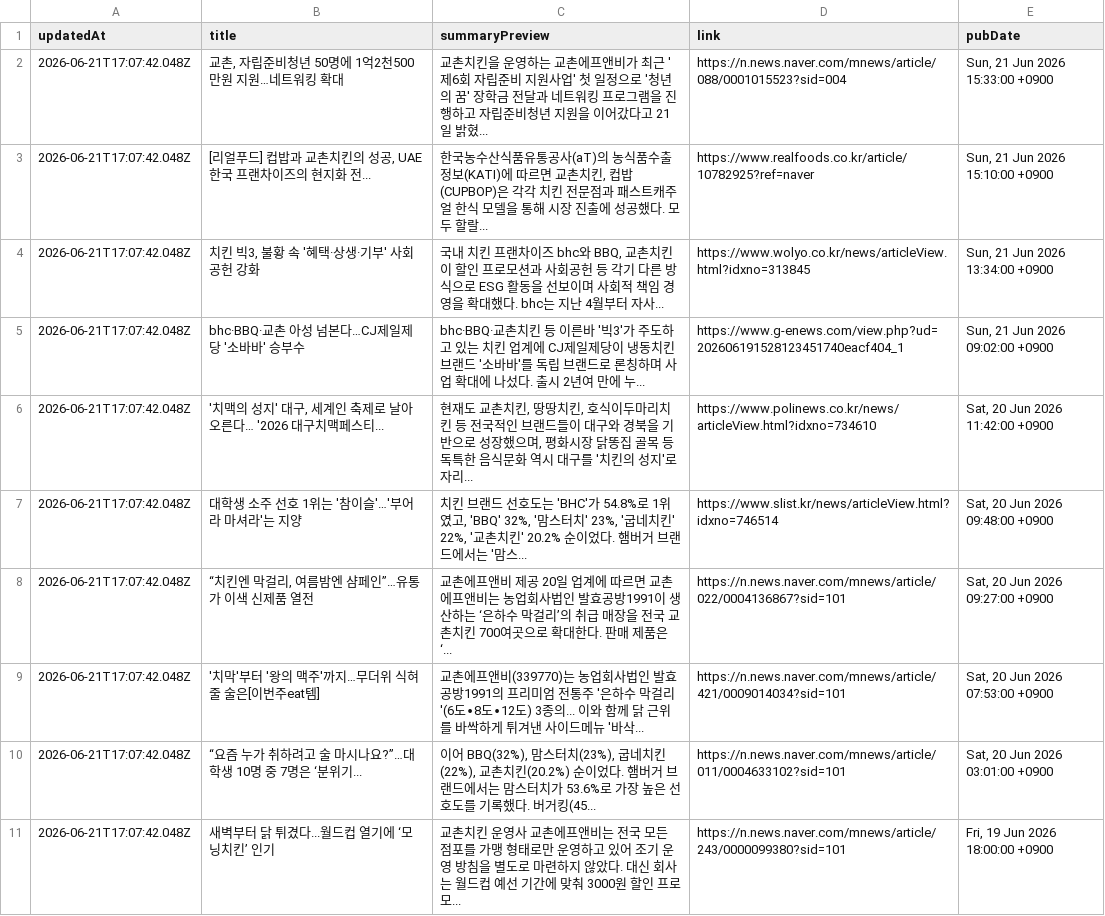
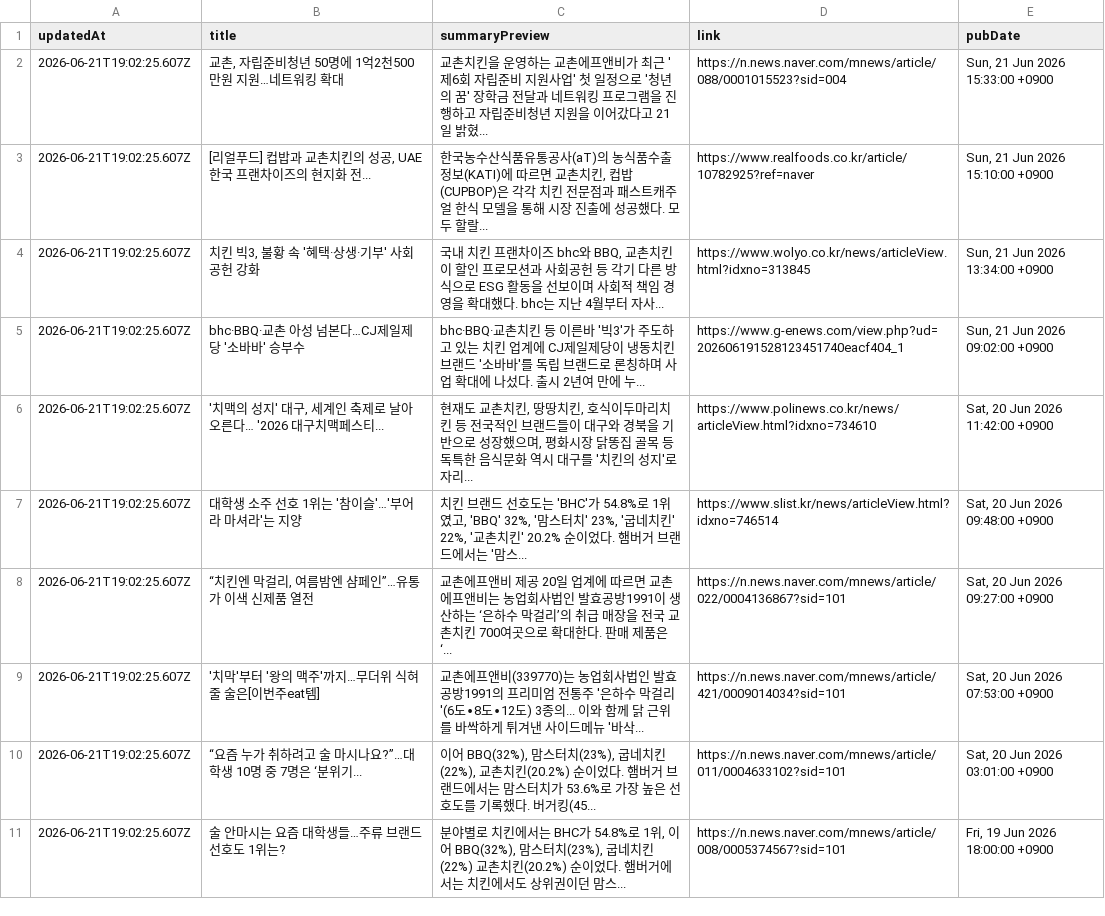
Before and after one commit to hemes-practice/chicken-mvp2-searching-style-cursor-, a CSV file: chicken-mvp/src/auto-kyochon-news.csv, drawn as a sheet.

```diff
--- a/chicken-mvp/src/auto-kyochon-news.csv
+++ b/chicken-mvp/src/auto-kyochon-news.csv
@@ -1,11 +1,11 @@
 "updatedAt","title","summaryPreview","link","pubDate"
-"2026-06-21T17:07:42.048Z","교촌, 자립준비청년 50명에 1억2천500만원 지원…네트워킹 확대","교촌치킨을 운영하는 교촌에프앤비가 최근 '제6회 자립준비 지원사업' 첫 일정으로 '청년의 꿈' 장학금 전달과 네트워킹 프로그램을 진행하고 자립준비청년 지원을 이어갔다고 21일 밝혔...","https://n.news.naver.com/mnews/article/088/0001015523?sid=004","Sun, 21 Jun 2026 15:33:00 +0900"
-"2026-06-21T17:07:42.048Z","[리얼푸드] 컵밥과 교촌치킨의 성공, UAE 한국 프랜차이즈의 현지화 전...","한국농수산식품유통공사(aT)의 농식품수출정보(KATI)에 따르면 교촌치킨, 컵밥(CUPBOP)은 각각 치킨 전문점과 패스트캐주얼 한식 모델을 통해 시장 진출에 성공했다. 모두 할랄...","https://www.realfoods.co.kr/article/10782925?ref=naver","Sun, 21 Jun 2026 15:10:00 +0900"
-"2026-06-21T17:07:42.048Z","치킨 빅3, 불황 속 '혜택·상생·기부' 사회공헌 강화","국내 치킨 프랜차이즈 bhc와 BBQ, 교촌치킨이 할인 프로모션과 사회공헌 등 각기 다른 방식으로 ESG 활동을 선보이며 사회적 책임 경영을 확대했다. bhc는 지난 4월부터 자사...","https://www.wolyo.co.kr/news/articleView.html?idxno=313845","Sun, 21 Jun 2026 13:34:00 +0900"
-"2026-06-21T17:07:42.048Z","bhc·BBQ·교촌 아성 넘본다…CJ제일제당 '소바바' 승부수","bhc·BBQ·교촌치킨 등 이른바 '빅3'가 주도하고 있는 치킨 업계에 CJ제일제당이 냉동치킨 브랜드 '소바바'를 독립 브랜드로 론칭하며 사업 확대에 나섰다. 출시 2년여 만에 누...","https://www.g-enews.com/view.php?ud=202606191528123451740eacf404_1","Sun, 21 Jun 2026 09:02:00 +0900"
-"2026-06-21T17:07:42.048Z","'치맥의 성지' 대구, 세계인 축제로 날아오른다… '2026 대구치맥페스티...","현재도 교촌치킨, 땅땅치킨, 호식이두마리치킨 등 전국적인 브랜드들이 대구와 경북을 기반으로 성장했으며, 평화시장 닭똥집 골목 등 독특한 음식문화 역시 대구를 '치킨의 성지'로 자리...","https://www.polinews.co.kr/news/articleView.html?idxno=734610","Sat, 20 Jun 2026 11:42:00 +0900"
-"2026-06-21T17:07:42.048Z","대학생 소주 선호 1위는 '참이슬'…'부어라 마셔라'는 지양","치킨 브랜드 선호도는 'BHC'가 54.8%로 1위였고, 'BBQ' 32%, '맘스터치' 23%, '굽네치킨' 22%, '교촌치킨' 20.2% 순이었다. 햄버거 브랜드에서는 '맘스...","https://www.slist.kr/news/articleView.html?idxno=746514","Sat, 20 Jun 2026 09:48:00 +0900"
-"2026-06-21T17:07:42.048Z","“치킨엔 막걸리, 여름밤엔 샴페인”…유통가 이색 신제품 열전","교촌에프앤비 제공 20일 업계에 따르면 교촌에프앤비는 농업회사법인 발효공방1991이 생산하는 ‘은하수 막걸리’의 취급 매장을 전국 교촌치킨 700여곳으로 확대한다. 판매 제품은 ‘...","https://n.news.naver.com/mnews/article/022/0004136867?sid=101","Sat, 20 Jun 2026 09:27:00 +0900"
-"2026-06-21T17:07:42.048Z","'치막'부터 '왕의 맥주'까지…무더위 식혀줄 술은[이번주eat템]","교촌에프앤비(339770)는 농업회사법인 발효공방1991의 프리미엄 전통주 '은하수 막걸리'(6도∙8도∙12도) 3종의... 이와 함께 닭 근위를 바싹하게 튀겨낸 사이드메뉴 '바삭...","https://n.news.naver.com/mnews/article/421/0009014034?sid=101","Sat, 20 Jun 2026 07:53:00 +0900"
-"2026-06-21T17:07:42.048Z","“요즘 누가 취하려고 술 마시나요?”…대학생 10명 중 7명은 ‘분위기...","이어 BBQ(32%), 맘스터치(23%), 굽네치킨(22%), 교촌치킨(20.2%) 순이었다. 햄버거 브랜드에서는 맘스터치가 53.6%로 가장 높은 선호도를 기록했다. 버거킹(45...","https://n.news.naver.com/mnews/article/011/0004633102?sid=101","Sat, 20 Jun 2026 03:01:00 +0900"
-"2026-06-21T17:07:42.048Z","새벽부터 닭 튀겼다...월드컵 열기에 ‘모닝치킨’ 인기","교촌치킨 운영사 교촌에프앤비는 전국 모든 점포를 가맹 형태로만 운영하고 있어 조기 운영 방침을 별도로 마련하지 않았다. 대신 회사는 월드컵 예선 기간에 맞춰 3000원 할인 프로모...","https://n.news.naver.com/mnews/article/243/0000099380?sid=101","Fri, 19 Jun 2026 18:00:00 +0900"
+"2026-06-21T19:02:25.607Z","교촌, 자립준비청년 50명에 1억2천500만원 지원…네트워킹 확대","교촌치킨을 운영하는 교촌에프앤비가 최근 '제6회 자립준비 지원사업' 첫 일정으로 '청년의 꿈' 장학금 전달과 네트워킹 프로그램을 진행하고 자립준비청년 지원을 이어갔다고 21일 밝혔...","https://n.news.naver.com/mnews/article/088/0001015523?sid=004","Sun, 21 Jun 2026 15:33:00 +0900"
+"2026-06-21T19:02:25.607Z","[리얼푸드] 컵밥과 교촌치킨의 성공, UAE 한국 프랜차이즈의 현지화 전...","한국농수산식품유통공사(aT)의 농식품수출정보(KATI)에 따르면 교촌치킨, 컵밥(CUPBOP)은 각각 치킨 전문점과 패스트캐주얼 한식 모델을 통해 시장 진출에 성공했다. 모두 할랄...","https://www.realfoods.co.kr/article/10782925?ref=naver","Sun, 21 Jun 2026 15:10:00 +0900"
+"2026-06-21T19:02:25.607Z","치킨 빅3, 불황 속 '혜택·상생·기부' 사회공헌 강화","국내 치킨 프랜차이즈 bhc와 BBQ, 교촌치킨이 할인 프로모션과 사회공헌 등 각기 다른 방식으로 ESG 활동을 선보이며 사회적 책임 경영을 확대했다. bhc는 지난 4월부터 자사...","https://www.wolyo.co.kr/news/articleView.html?idxno=313845","Sun, 21 Jun 2026 13:34:00 +0900"
+"2026-06-21T19:02:25.607Z","bhc·BBQ·교촌 아성 넘본다…CJ제일제당 '소바바' 승부수","bhc·BBQ·교촌치킨 등 이른바 '빅3'가 주도하고 있는 치킨 업계에 CJ제일제당이 냉동치킨 브랜드 '소바바'를 독립 브랜드로 론칭하며 사업 확대에 나섰다. 출시 2년여 만에 누...","https://www.g-enews.com/view.php?ud=202606191528123451740eacf404_1","Sun, 21 Jun 2026 09:02:00 +0900"
+"2026-06-21T19:02:25.607Z","'치맥의 성지' 대구, 세계인 축제로 날아오른다… '2026 대구치맥페스티...","현재도 교촌치킨, 땅땅치킨, 호식이두마리치킨 등 전국적인 브랜드들이 대구와 경북을 기반으로 성장했으며, 평화시장 닭똥집 골목 등 독특한 음식문화 역시 대구를 '치킨의 성지'로 자리...","https://www.polinews.co.kr/news/articleView.html?idxno=734610","Sat, 20 Jun 2026 11:42:00 +0900"
+"2026-06-21T19:02:25.607Z","대학생 소주 선호 1위는 '참이슬'…'부어라 마셔라'는 지양","치킨 브랜드 선호도는 'BHC'가 54.8%로 1위였고, 'BBQ' 32%, '맘스터치' 23%, '굽네치킨' 22%, '교촌치킨' 20.2% 순이었다. 햄버거 브랜드에서는 '맘스...","https://www.slist.kr/news/articleView.html?idxno=746514","Sat, 20 Jun 2026 09:48:00 +0900"
+"2026-06-21T19:02:25.607Z","“치킨엔 막걸리, 여름밤엔 샴페인”…유통가 이색 신제품 열전","교촌에프앤비 제공 20일 업계에 따르면 교촌에프앤비는 농업회사법인 발효공방1991이 생산하는 ‘은하수 막걸리’의 취급 매장을 전국 교촌치킨 700여곳으로 확대한다. 판매 제품은 ‘...","https://n.news.naver.com/mnews/article/022/0004136867?sid=101","Sat, 20 Jun 2026 09:27:00 +0900"
+"2026-06-21T19:02:25.607Z","'치막'부터 '왕의 맥주'까지…무더위 식혀줄 술은[이번주eat템]","교촌에프앤비(339770)는 농업회사법인 발효공방1991의 프리미엄 전통주 '은하수 막걸리'(6도∙8도∙12도) 3종의... 이와 함께 닭 근위를 바싹하게 튀겨낸 사이드메뉴 '바삭...","https://n.news.naver.com/mnews/article/421/0009014034?sid=101","Sat, 20 Jun 2026 07:53:00 +0900"
+"2026-06-21T19:02:25.607Z","“요즘 누가 취하려고 술 마시나요?”…대학생 10명 중 7명은 ‘분위기...","이어 BBQ(32%), 맘스터치(23%), 굽네치킨(22%), 교촌치킨(20.2%) 순이었다. 햄버거 브랜드에서는 맘스터치가 53.6%로 가장 높은 선호도를 기록했다. 버거킹(45...","https://n.news.naver.com/mnews/article/011/0004633102?sid=101","Sat, 20 Jun 2026 03:01:00 +0900"
+"2026-06-21T19:02:25.607Z","술 안마시는 요즘 대학생들…주류 브랜드 선호도 1위는?","분야별로 치킨에서는 BHC가 54.8%로 1위, 이어 BBQ(32%), 맘스터치(23%), 굽네치킨(22%) 교촌치킨(20.2%) 순이었다. 햄버거에서는 치킨에서도 상위권이던 맘스...","https://n.news.naver.com/mnews/article/008/0005374567?sid=101","Fri, 19 Jun 2026 18:00:00 +0900"
```
Also changed, not shown: 1 other file.
